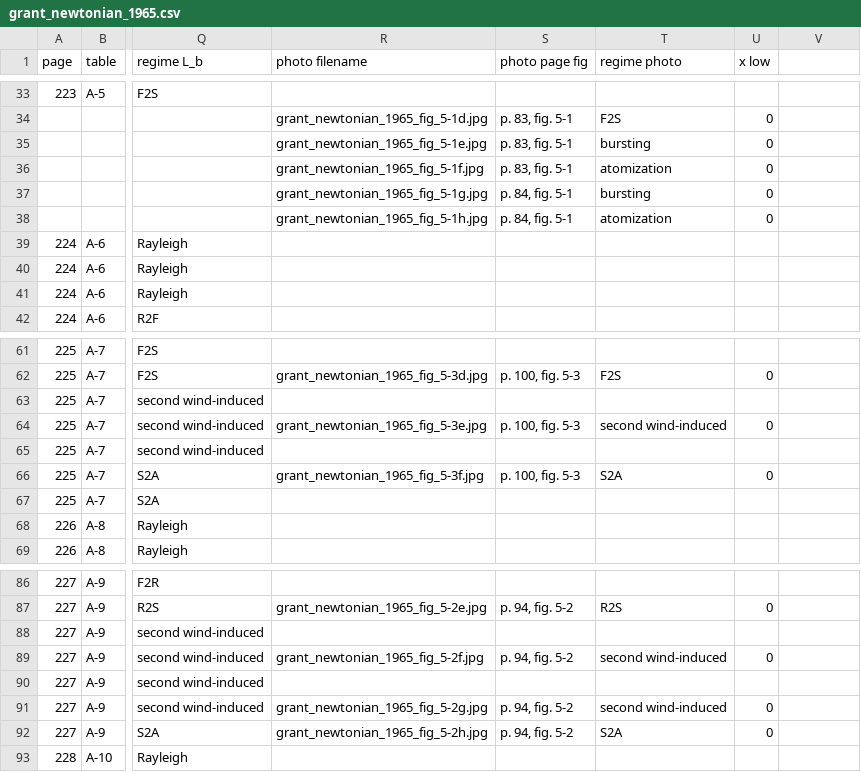
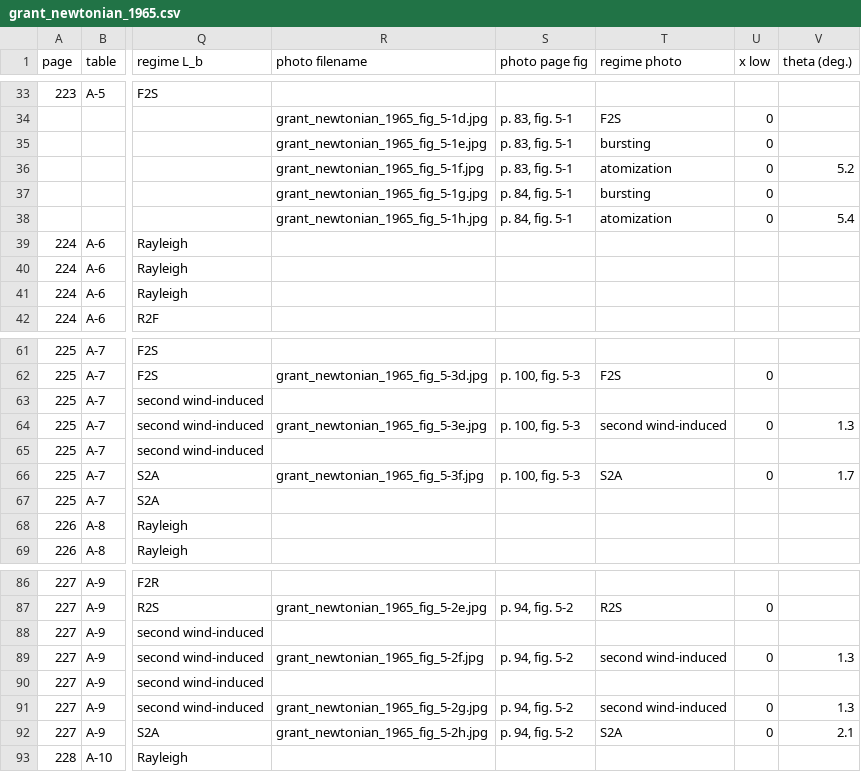
Before and after one commit to btrettel/pipe-jet-breakup-data, a CSV file: data/grant_newtonian_1965/grant_newtonian_1965.csv, drawn as a sheet; only a part is shown, gaps mark what is left out; the diff names each change by its address in the sheet, - before the commit and + after, or states it on an @@ line.

Commit message:
Added some spray angles taken from photos and changed the regime of some data points in accordance with a spray angle criteria I just made.

```diff
--- a/data/grant_newtonian_1965/grant_newtonian_1965.csv
+++ b/data/grant_newtonian_1965/grant_newtonian_1965.csv
-V1: (empty)
+V1: theta (deg.)
-V36 (theta (deg.)): (empty)
+V36 (theta (deg.)): 5.2
-V38 (theta (deg.)): (empty)
+V38 (theta (deg.)): 5.4
-V64 (theta (deg.)): (empty)
+V64 (theta (deg.)): 1.3
-V66 (theta (deg.)): (empty)
+V66 (theta (deg.)): 1.7
-V89 (theta (deg.)): (empty)
+V89 (theta (deg.)): 1.3
-V91 (theta (deg.)): (empty)
+V91 (theta (deg.)): 1.3
-V92 (theta (deg.)): (empty)
+V92 (theta (deg.)): 2.1
```
Also changed, not shown: data/hoyt_pipe-exit_1980/hoyt_pipe.csv, data/rupe_dynamic_1962/rupe_dynamic_1962.csv, 7 other files.
